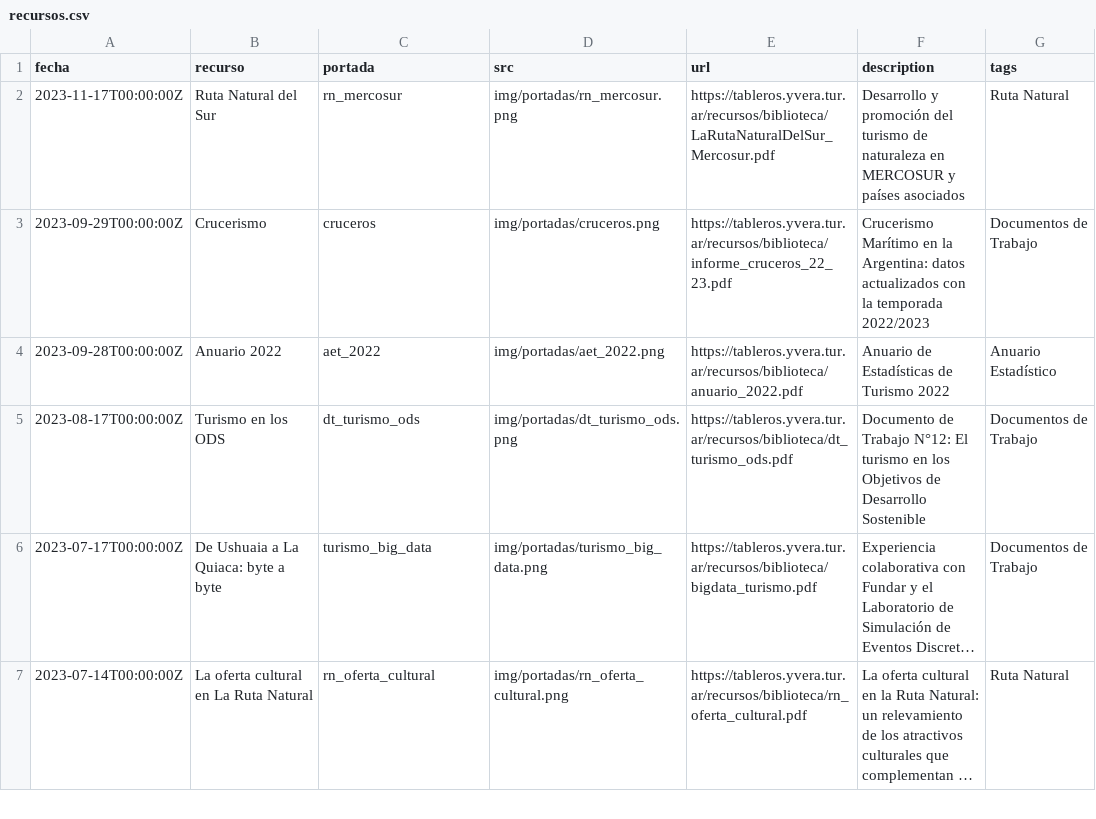
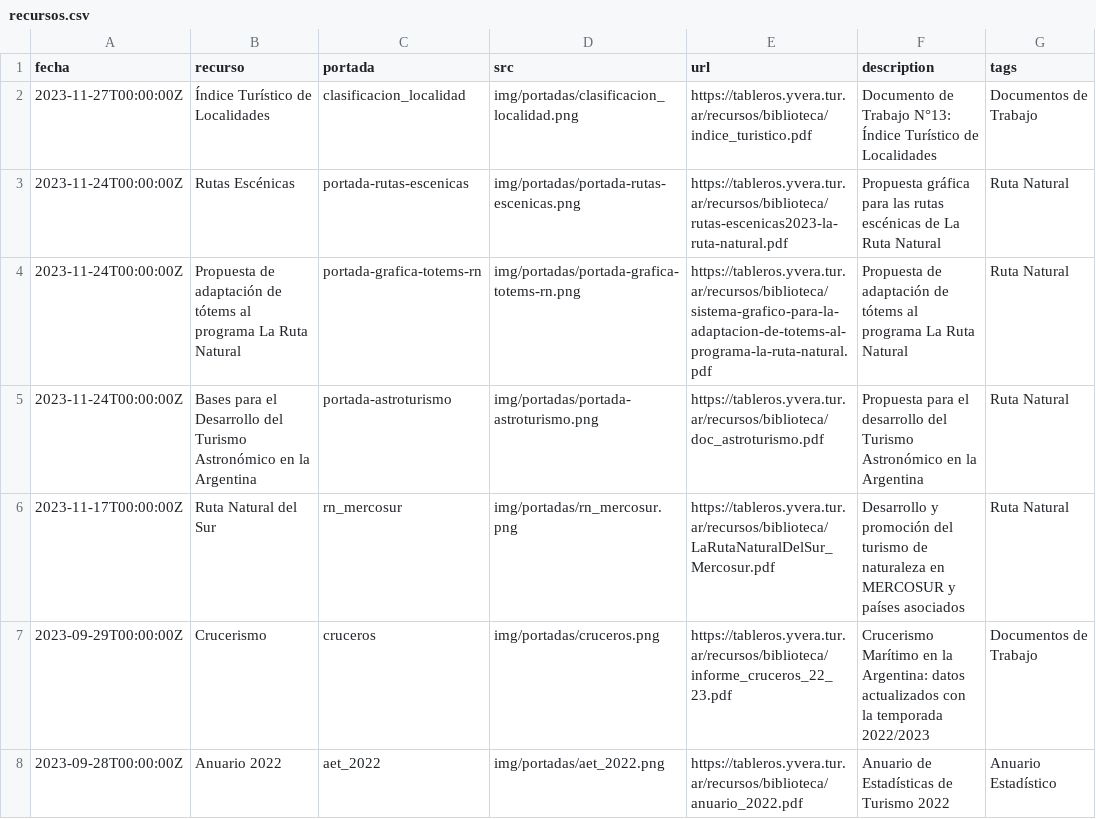
Before and after one commit to dnme-minturdep/biblioteca, a CSV file: content/recursos.csv, drawn as a sheet; only a part is shown; the shorter side is filled out with more unchanged rows; long unchanged cells end in …; the diff names each change by its address in the sheet, - before the commit and + after, or states it on an @@ line.

Commit message:
docs astroturismo totems y ruta escenica

```diff
--- a/content/recursos.csv
+++ b/content/recursos.csv
+row 2: 2023-11-27T00:00:00Z | Índice Turístico de Localidades | clasificacion_localidad | img/portadas/clasificacion_localidad.png | https://tableros.yvera.tur.ar/recursos/biblioteca/indice_turistico.pdf | Documento de Trabajo N°13: Índice Turístico de Localidades | Documentos de Trabajo
+row 3: 2023-11-24T00:00:00Z | Rutas Escénicas | portada-rutas-escenicas | img/portadas/portada-rutas-escenicas.png | https://tableros.yvera.tur.ar/recursos/biblioteca/rutas-escenicas2023-la-ruta-natural.pdf | Propuesta gráfica para las rutas escénicas de La Ruta Natural | Ruta Natural
+row 4: 2023-11-24T00:00:00Z | Propuesta de adaptación de tótems al programa La Ruta Natural | portada-grafica-totems-rn | img/portadas/portada-grafica-totems-rn.png | https://tableros.yvera.tur.ar/recursos/biblioteca/sistema-grafico-para-la-adaptacion-de-totems-al-programa-la-ruta-natural.pdf | Propuesta de adaptación de tótems al programa La Ruta Natural | Ruta Natural
+row 5: 2023-11-24T00:00:00Z | Bases para el Desarrollo del Turismo Astronómico en la Argentina | portada-astroturismo | img/portadas/portada-astroturismo.png | https://tableros.yvera.tur.ar/recursos/biblioteca/doc_astroturismo.pdf | Propuesta para el desarrollo del Turismo Astronómico en la Argentina | Ruta Natural
```
Also changed, not shown: 22 other files.
